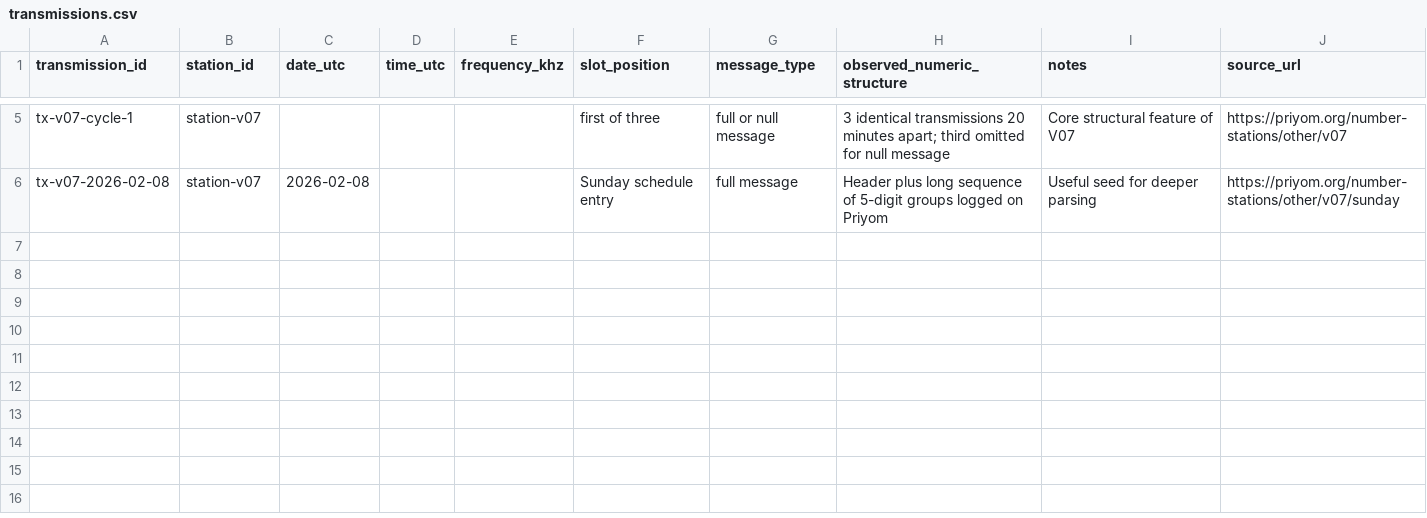
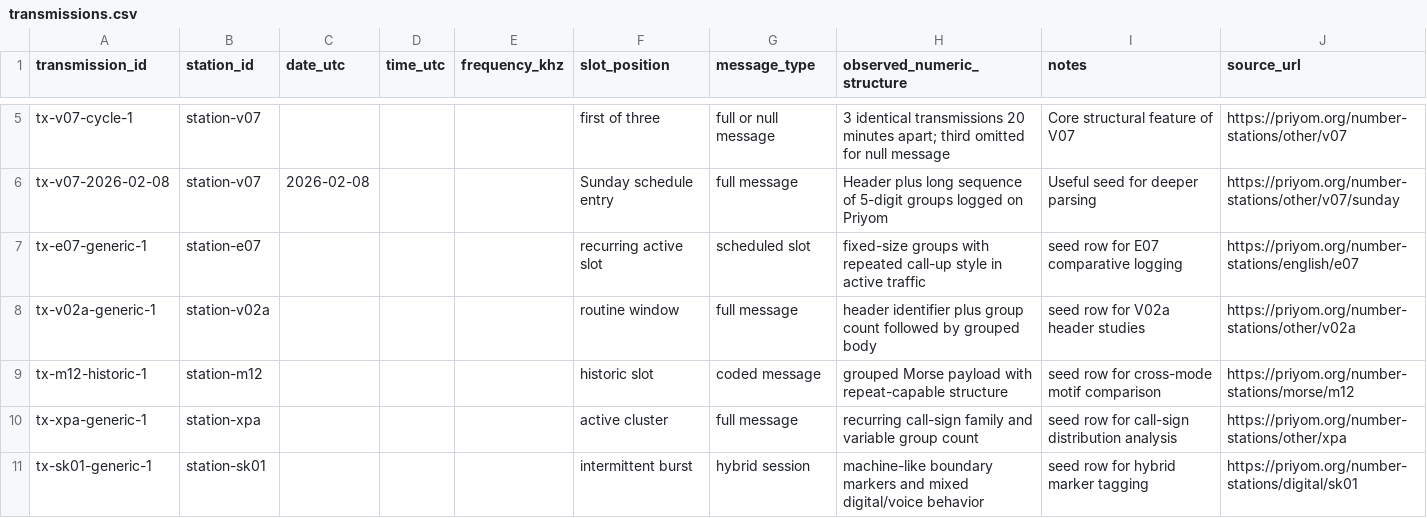
Before and after one commit to Yarpii/Number-Stations-Numerology, a CSV file: data/transmissions.csv, drawn as a sheet; only a part is shown, gaps mark what is left out.

```diff
--- a/data/transmissions.csv
+++ b/data/transmissions.csv
@@ -6 +6,6 @@ tx-v07-cycle-1,station-v07,,,,first of three,full or null message,3 identical tr
 tx-v07-2026-02-08,station-v07,2026-02-08,,,Sunday schedule entry,full message,Header plus long sequence of 5-digit groups logged on Priyom,Useful seed for deeper parsing,https://priyom.org/number-stations/other/v07/sunday
+tx-e07-generic-1,station-e07,,,,recurring active slot,scheduled slot,fixed-size groups with repeated call-up style in active traffic,seed row for E07 comparative logging,https://priyom.org/number-stations/english/e07
+tx-v02a-generic-1,station-v02a,,,,routine window,full message,header identifier plus group count followed by grouped body,seed row for V02a header studies,https://priyom.org/number-stations/other/v02a
+tx-m12-historic-1,station-m12,,,,historic slot,coded message,grouped Morse payload with repeat-capable structure,seed row for cross-mode motif comparison,https://priyom.org/number-stations/morse/m12
+tx-xpa-generic-1,station-xpa,,,,active cluster,full message,recurring call-sign family and variable group count,seed row for call-sign distribution analysis,https://priyom.org/number-stations/other/xpa
+tx-sk01-generic-1,station-sk01,,,,intermittent burst,hybrid session,machine-like boundary markers and mixed digital/voice behavior,seed row for hybrid marker tagging,https://priyom.org/number-stations/digital/sk01
```
Also changed, not shown: data/frequency-patterns.csv, data/hypotheses.csv, 10 other files.
